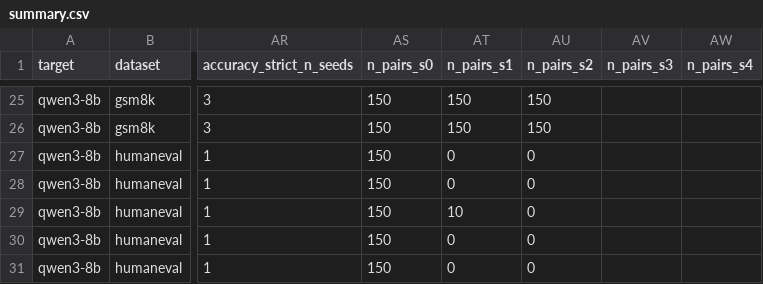
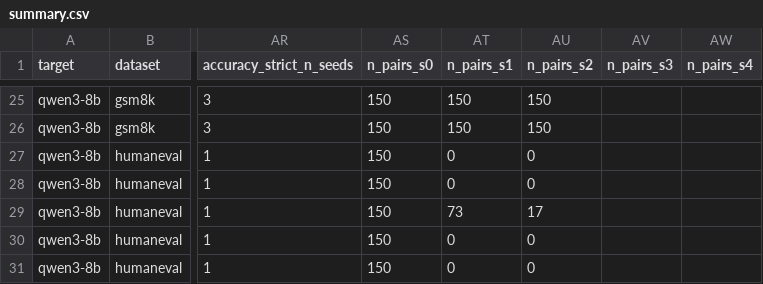
Before and after one commit to billxby/lossy-token-eff, a CSV file: campaign/addendum/seeds/summary.csv, drawn as a sheet; only a part is shown, gaps mark what is left out; the diff names each change by its address in the sheet, - before the commit and + after, or states it on an @@ line.

```diff
--- a/campaign/addendum/seeds/summary.csv
+++ b/campaign/addendum/seeds/summary.csv
-AT29 (n_pairs_s1): 10
+AT29 (n_pairs_s1): 73
-AU29 (n_pairs_s2): 0
+AU29 (n_pairs_s2): 17
```
Also changed, not shown: 5 other files.
